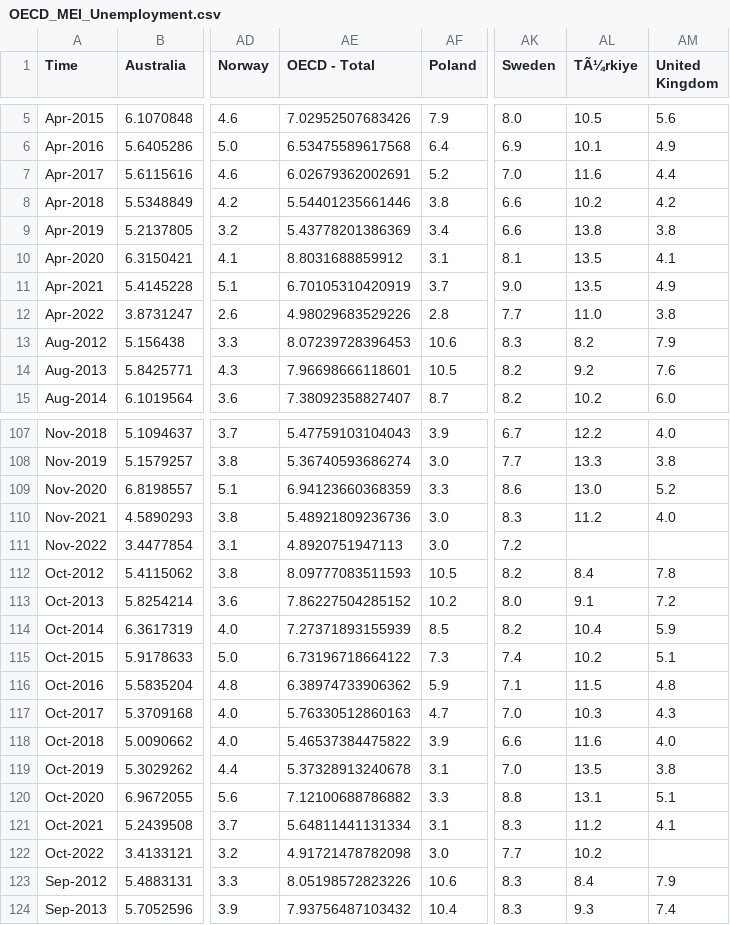
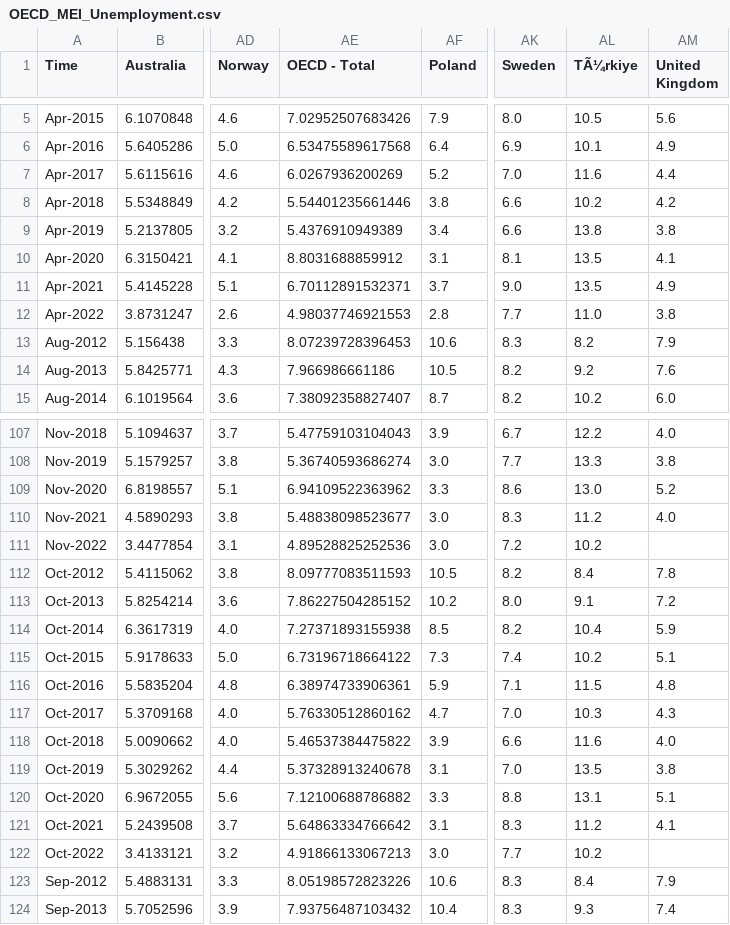
Before and after one commit to Qery-Data/NLM-Datatracker, a CSV file: data/OECD_MEI_Unemployment.csv, drawn as a sheet; only a part is shown, gaps mark what is left out; the diff covers the shown part only; the diff names each change by its address in the sheet, - before the commit and + after, or states it on an @@ line.

```diff
--- a/data/OECD_MEI_Unemployment.csv
+++ b/data/OECD_MEI_Unemployment.csv
-AE7 (OECD - Total): 6.02679362002691
+AE7 (OECD - Total): 6.0267936200269
-AE9 (OECD - Total): 5.43778201386369
+AE9 (OECD - Total): 5.4376910949389
-AE11 (OECD - Total): 6.70105310420919
+AE11 (OECD - Total): 6.70112891532371
-AE12 (OECD - Total): 4.98029683529226
+AE12 (OECD - Total): 4.98037746921553
-AE14 (OECD - Total): 7.96698666118601
+AE14 (OECD - Total): 7.966986661186
-AE109 (OECD - Total): 6.94123660368359
+AE109 (OECD - Total): 6.94109522363962
-AE110 (OECD - Total): 5.48921809236736
+AE110 (OECD - Total): 5.48838098523677
-AE111 (OECD - Total): 4.8920751947113
+AE111 (OECD - Total): 4.89528825252536
-AL111 (TÃ¼rkiye): (empty)
+AL111 (TÃ¼rkiye): 10.2
-AE114 (OECD - Total): 7.27371893155939
+AE114 (OECD - Total): 7.27371893155938
-AE116 (OECD - Total): 6.38974733906362
+AE116 (OECD - Total): 6.38974733906361
-AE117 (OECD - Total): 5.76330512860163
+AE117 (OECD - Total): 5.76330512860162
-AE121 (OECD - Total): 5.64811441131334
+AE121 (OECD - Total): 5.64863334766642
-AE122 (OECD - Total): 4.91721478782098
+AE122 (OECD - Total): 4.91866133067213
```
Also changed, not shown: 29 edited cells elsewhere in this file, data/OECD_MEI_Youth_Unemployment.csv.
